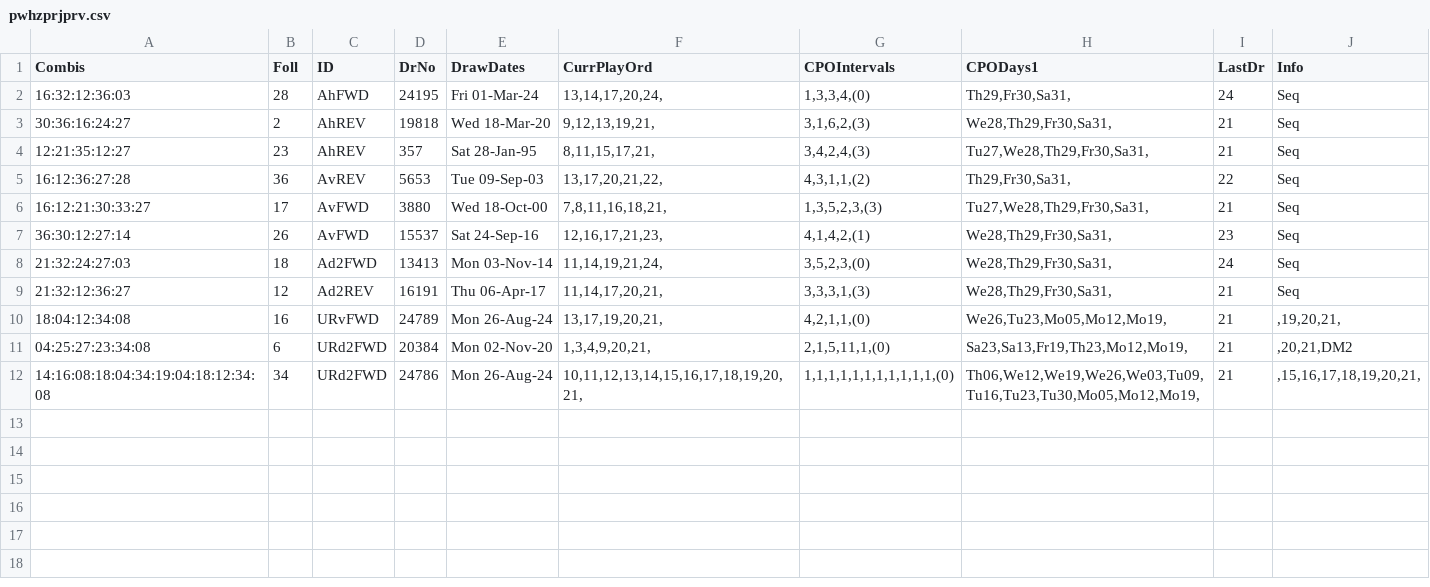
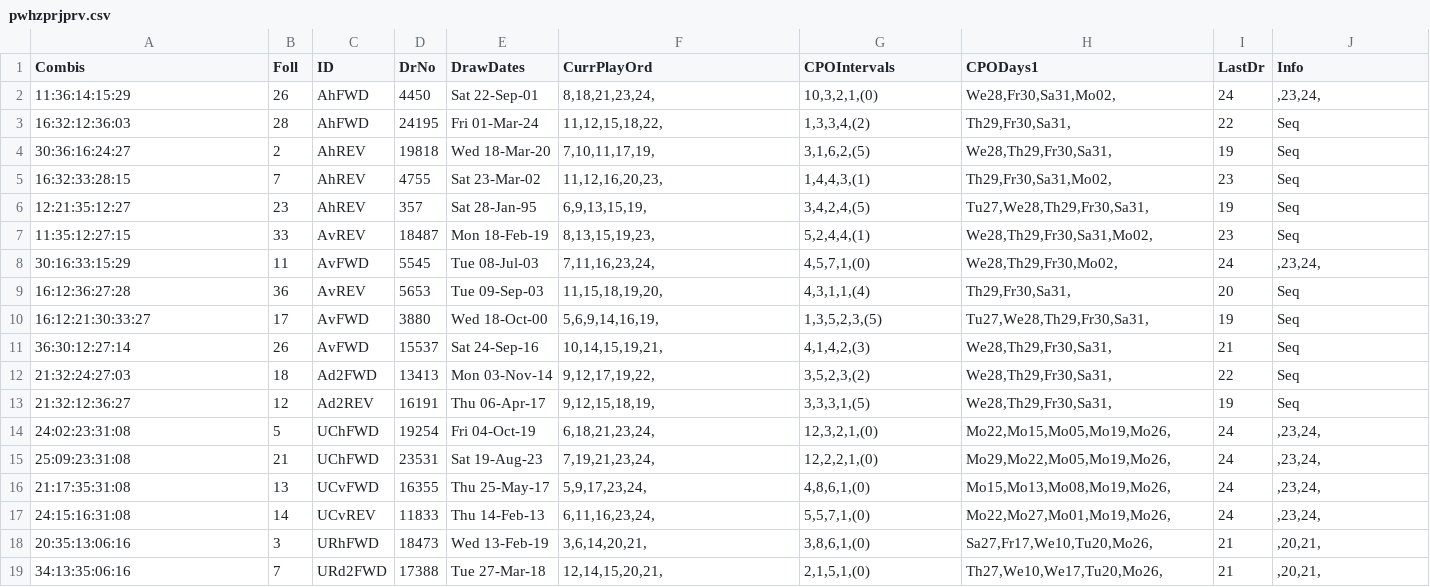
Before and after one commit to csnlcbtt/wix, a CSV file: csv/pwhzprjprv.csv, drawn as a sheet.

```diff
--- a/csv/pwhzprjprv.csv
+++ b/csv/pwhzprjprv.csv
@@ -1,12 +1,19 @@
 "Combis","Foll","ID","DrNo","DrawDates","CurrPlayOrd","CPOIntervals","CPODays1","LastDr","Info"
-"16:32:12:36:03",28,"AhFWD",24195,"Fri 01-Mar-24","13,14,17,20,24,","1,3,3,4,(0)","Th29,Fr30,Sa31,",24,"Seq"
-"30:36:16:24:27",2,"AhREV",19818,"Wed 18-Mar-20","9,12,13,19,21,","3,1,6,2,(3)","We28,Th29,Fr30,Sa31,",21,"Seq"
-"12:21:35:12:27",23,"AhREV",357,"Sat 28-Jan-95","8,11,15,17,21,","3,4,2,4,(3)","Tu27,We28,Th29,Fr30,Sa31,",21,"Seq"
-"16:12:36:27:28",36,"AvREV",5653,"Tue 09-Sep-03","13,17,20,21,22,","4,3,1,1,(2)","Th29,Fr30,Sa31,",22,"Seq"
-"16:12:21:30:33:27",17,"AvFWD",3880,"Wed 18-Oct-00","7,8,11,16,18,21,","1,3,5,2,3,(3)","Tu27,We28,Th29,Fr30,Sa31,",21,"Seq"
-"36:30:12:27:14",26,"AvFWD",15537,"Sat 24-Sep-16","12,16,17,21,23,","4,1,4,2,(1)","We28,Th29,Fr30,Sa31,",23,"Seq"
-"21:32:24:27:03",18,"Ad2FWD",13413,"Mon 03-Nov-14","11,14,19,21,24,","3,5,2,3,(0)","We28,Th29,Fr30,Sa31,",24,"Seq"
-"21:32:12:36:27",12,"Ad2REV",16191,"Thu 06-Apr-17","11,14,17,20,21,","3,3,3,1,(3)","We28,Th29,Fr30,Sa31,",21,"Seq"
-"18:04:12:34:08",16,"URvFWD",24789,"Mon 26-Aug-24","13,17,19,20,21,","4,2,1,1,(0)","We26,Tu23,Mo05,Mo12,Mo19,",21,",19,20,21,"
-"04:25:27:23:34:08",6,"URd2FWD",20384,"Mon 02-Nov-20","1,3,4,9,20,21,","2,1,5,11,1,(0)","Sa23,Sa13,Fr19,Th23,Mo12,Mo19,",21,",20,21,DM2"
-"14:16:08:18:04:34:19:04:18:12:34:08",34,"URd2FWD",24786,"Mon 26-Aug-24","10,11,12,13,14,15,16,17,18,19,20,21,","1,1,1,1,1,1,1,1,1,1,1,(0)","Th06,We12,We19,We26,We03,Tu09,Tu16,Tu23,Tu30,Mo05,Mo12,Mo19,",21,",15,16,17,18,19,20,21,"
+"11:36:14:15:29",26,"AhFWD",4450,"Sat 22-Sep-01","8,18,21,23,24,","10,3,2,1,(0)","We28,Fr30,Sa31,Mo02,",24,",23,24,"
+"16:32:12:36:03",28,"AhFWD",24195,"Fri 01-Mar-24","11,12,15,18,22,","1,3,3,4,(2)","Th29,Fr30,Sa31,",22,"Seq"
+"30:36:16:24:27",2,"AhREV",19818,"Wed 18-Mar-20","7,10,11,17,19,","3,1,6,2,(5)","We28,Th29,Fr30,Sa31,",19,"Seq"
+"16:32:33:28:15",7,"AhREV",4755,"Sat 23-Mar-02","11,12,16,20,23,","1,4,4,3,(1)","Th29,Fr30,Sa31,Mo02,",23,"Seq"
+"12:21:35:12:27",23,"AhREV",357,"Sat 28-Jan-95","6,9,13,15,19,","3,4,2,4,(5)","Tu27,We28,Th29,Fr30,Sa31,",19,"Seq"
+"11:35:12:27:15",33,"AvREV",18487,"Mon 18-Feb-19","8,13,15,19,23,","5,2,4,4,(1)","We28,Th29,Fr30,Sa31,Mo02,",23,"Seq"
+"30:16:33:15:29",11,"AvFWD",5545,"Tue 08-Jul-03","7,11,16,23,24,","4,5,7,1,(0)","We28,Th29,Fr30,Mo02,",24,",23,24,"
+"16:12:36:27:28",36,"AvREV",5653,"Tue 09-Sep-03","11,15,18,19,20,","4,3,1,1,(4)","Th29,Fr30,Sa31,",20,"Seq"
+"16:12:21:30:33:27",17,"AvFWD",3880,"Wed 18-Oct-00","5,6,9,14,16,19,","1,3,5,2,3,(5)","Tu27,We28,Th29,Fr30,Sa31,",19,"Seq"
+"36:30:12:27:14",26,"AvFWD",15537,"Sat 24-Sep-16","10,14,15,19,21,","4,1,4,2,(3)","We28,Th29,Fr30,Sa31,",21,"Seq"
+"21:32:24:27:03",18,"Ad2FWD",13413,"Mon 03-Nov-14","9,12,17,19,22,","3,5,2,3,(2)","We28,Th29,Fr30,Sa31,",22,"Seq"
+"21:32:12:36:27",12,"Ad2REV",16191,"Thu 06-Apr-17","9,12,15,18,19,","3,3,3,1,(5)","We28,Th29,Fr30,Sa31,",19,"Seq"
+"24:02:23:31:08",5,"UChFWD",19254,"Fri 04-Oct-19","6,18,21,23,24,","12,3,2,1,(0)","Mo22,Mo15,Mo05,Mo19,Mo26,",24,",23,24,"
+"25:09:23:31:08",21,"UChFWD",23531,"Sat 19-Aug-23","7,19,21,23,24,","12,2,2,1,(0)","Mo29,Mo22,Mo05,Mo19,Mo26,",24,",23,24,"
+"21:17:35:31:08",13,"UCvFWD",16355,"Thu 25-May-17","5,9,17,23,24,","4,8,6,1,(0)","Mo15,Mo13,Mo08,Mo19,Mo26,",24,",23,24,"
+"24:15:16:31:08",14,"UCvREV",11833,"Thu 14-Feb-13","6,11,16,23,24,","5,5,7,1,(0)","Mo22,Mo27,Mo01,Mo19,Mo26,",24,",23,24,"
+"20:35:13:06:16",3,"URhFWD",18473,"Wed 13-Feb-19","3,6,14,20,21,","3,8,6,1,(0)","Sa27,Fr17,We10,Tu20,Mo26,",21,",20,21,"
+"34:13:35:06:16",7,"URd2FWD",17388,"Tue 27-Mar-18","12,14,15,20,21,","2,1,5,1,(0)","Th27,We10,We17,Tu20,Mo26,",21,",20,21,"
```
Also changed, not shown: csv/p2hznhist.csv, csv/p2numbywk.csv, 45 other files.
